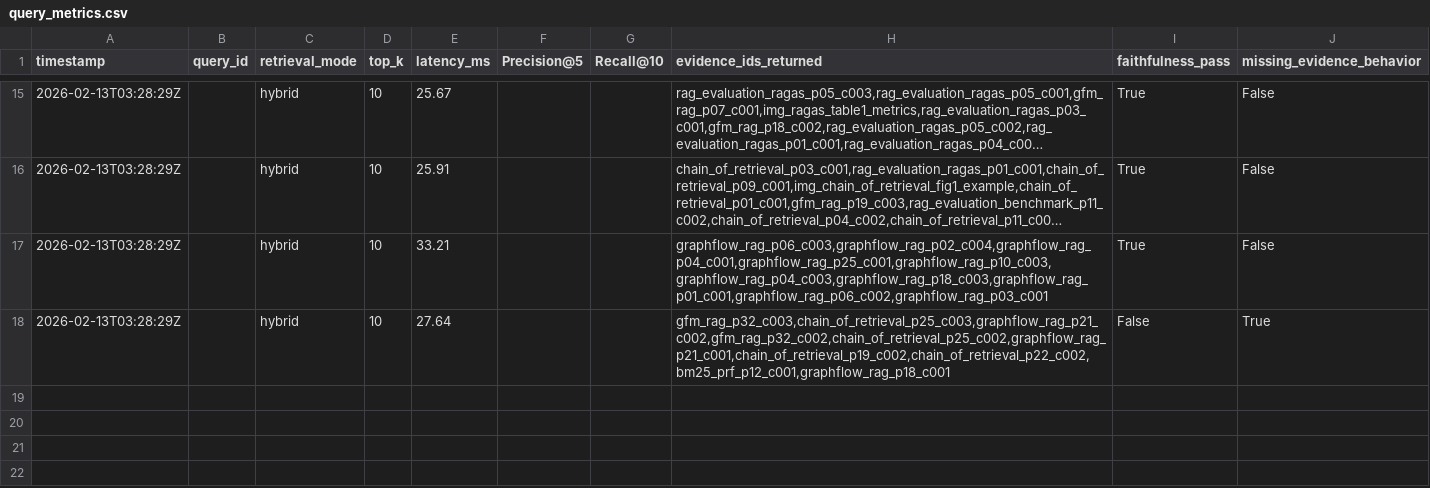
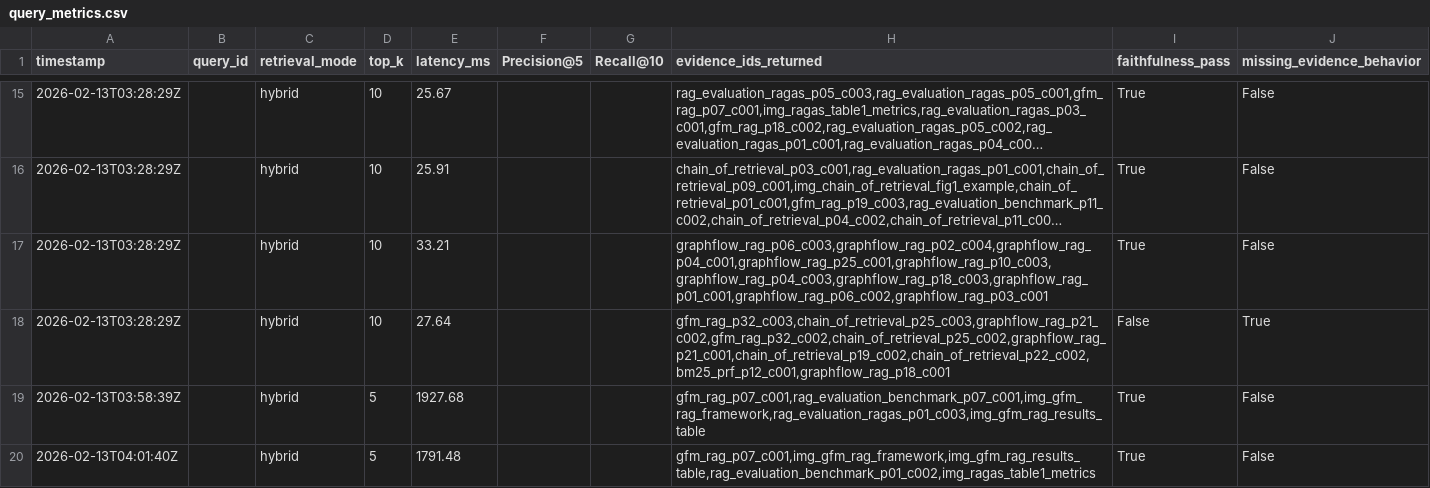
Before and after one commit to BigDataAnalytics-CS5542/CS_5542_Lab_4, a CSV file: logs/query_metrics.csv, drawn as a sheet; only a part is shown, gaps mark what is left out; long unchanged cells end in …; the diff names each change by its address in the sheet, - before the commit and + after, or states it on an @@ line.

```diff
--- a/logs/query_metrics.csv
+++ b/logs/query_metrics.csv
+row 19: 2026-02-13T03:58:39Z |  | hybrid | 5 | 1927.68 |  |  | gfm_rag_p07_c001,rag_evaluation_benchmark_p07_c001,img_gfm_rag_framework,rag_evaluation_ragas_p01_c003,img_gfm_rag_results_table | True | False
+row 20: 2026-02-13T04:01:40Z |  | hybrid | 5 | 1791.48 |  |  | gfm_rag_p07_c001,img_gfm_rag_framework,img_gfm_rag_results_table,rag_evaluation_benchmark_p01_c002,img_ragas_table1_metrics | True | False
```
Also changed, not shown: data/logs/query_metrics.csv, 2 other files.
